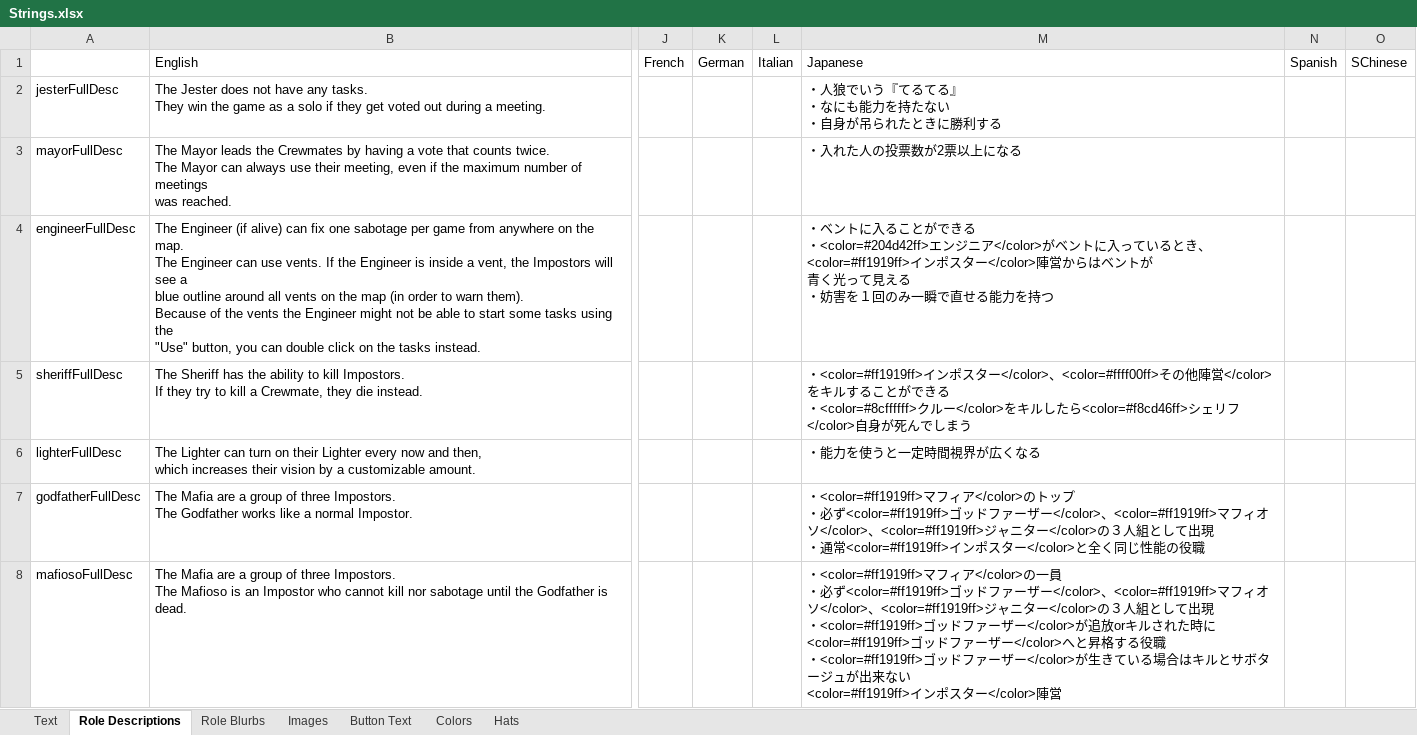
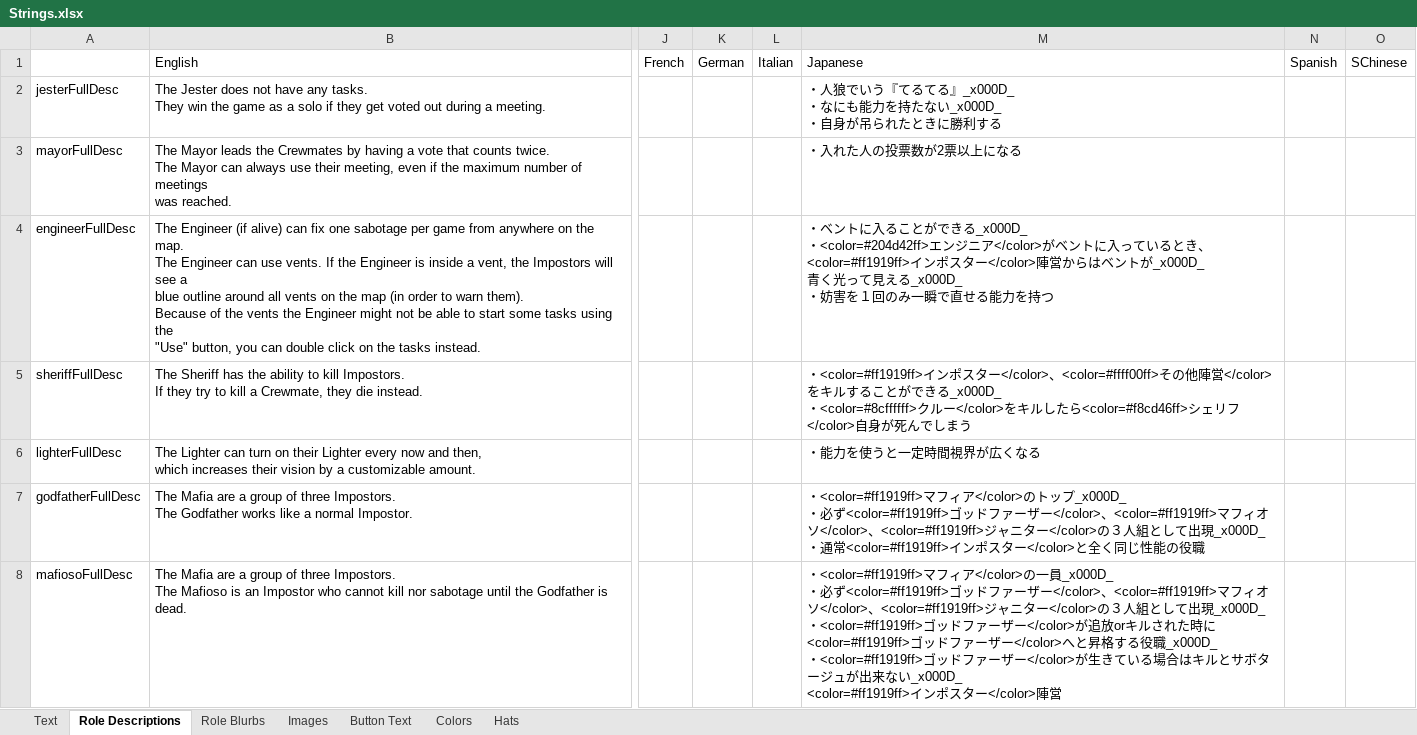
Before and after one commit to yukinogatari/TheOtherRoles-GM, an Excel workbook: Strings.xlsx, sheet Role Descriptions, drawn as a sheet; only a part is shown, gaps mark what is left out; values as stored, in another font and other column widths than the file's, no borders; ↵ is a line break in a cell; the diff covers the shown part only; the diff names each change by its address in the sheet, - before the commit and + after, or states it on an @@ line.

```diff
--- a/Strings.xlsx (sheet Role Descriptions)
+++ b/Strings.xlsx (sheet Role Descriptions)
-M2: …るてる』 ↵ ・なにも能力を持たない ↵ ・自身が…
+M2: …るてる』_x000D_ ↵ ・なにも能力を持たない_x000D_ ↵ ・自身が…
-M4: …ができる ↵ ・<color=#204d42ff>エンジニア</color>がベントに入っているとき、<color=#ff1919ff>インポスター</color>陣営からはベントが ↵ 青く光って見える ↵ ・妨害を…
+M4: …ができる_x000D_ ↵ ・<color=#204d42ff>エンジニア</color>がベントに入っているとき、<color=#ff1919ff>インポスター</color>陣営からはベントが_x000D_ ↵ 青く光って見える_x000D_ ↵ ・妨害を…
-M5: …きる ↵ ・<color=#8cffffff>…
+M5: …きる_x000D_ ↵ ・<color=#8cffffff>…
-M7: …ップ ↵ ・必ず<color=#ff1919ff>ゴッドファーザー</color>、<color=#ff1919ff>マフィオソ</color>、<color=#ff1919ff>ジャニター</color>の３人組として出現 ↵ ・通…
+M7: …ップ_x000D_ ↵ ・必ず<color=#ff1919ff>ゴッドファーザー</color>、<color=#ff1919ff>マフィオソ</color>、<color=#ff1919ff>ジャニター</color>の３人組として出現_x000D_ ↵ ・通…
-M8: …</color>の一員 ↵ ・必ず<color=#ff1919ff>ゴッドファーザー</color>、<color=#ff1919ff>マフィオソ</color>、<color=#ff1919ff>ジャニター</color>の３人組として出現 ↵ ・<color=#ff1919ff>ゴッドファーザー</color>が追放orキルされた時に<color=#ff1919ff>ゴッドファーザー</color>へと昇格する役職 ↵ ・<color=#ff1919ff>ゴッドファーザー</color>が生きている場合はキルとサボタージュが出来ない ↵ <color=#ff1919ff>インポ…
+M8: …</color>の一員_x000D_ ↵ ・必ず<color=#ff1919ff>ゴッドファーザー</color>、<color=#ff1919ff>マフィオソ</color>、<color=#ff1919ff>ジャニター</color>の３人組として出現_x000D_ ↵ ・<color=#ff1919ff>ゴッドファーザー</color>が追放orキルされた時に<color=#ff1919ff>ゴッドファーザー</color>へと昇格する役職_x000D_ ↵ ・<color=#ff1919ff>ゴッドファーザー</color>が生きている場合はキルとサボタージュが出来ない_x000D_ ↵ <color=#ff1919ff>インポ…
```
Also changed, not shown: 18 edited cells elsewhere in this sheet, sheet Text, 1 other file.
